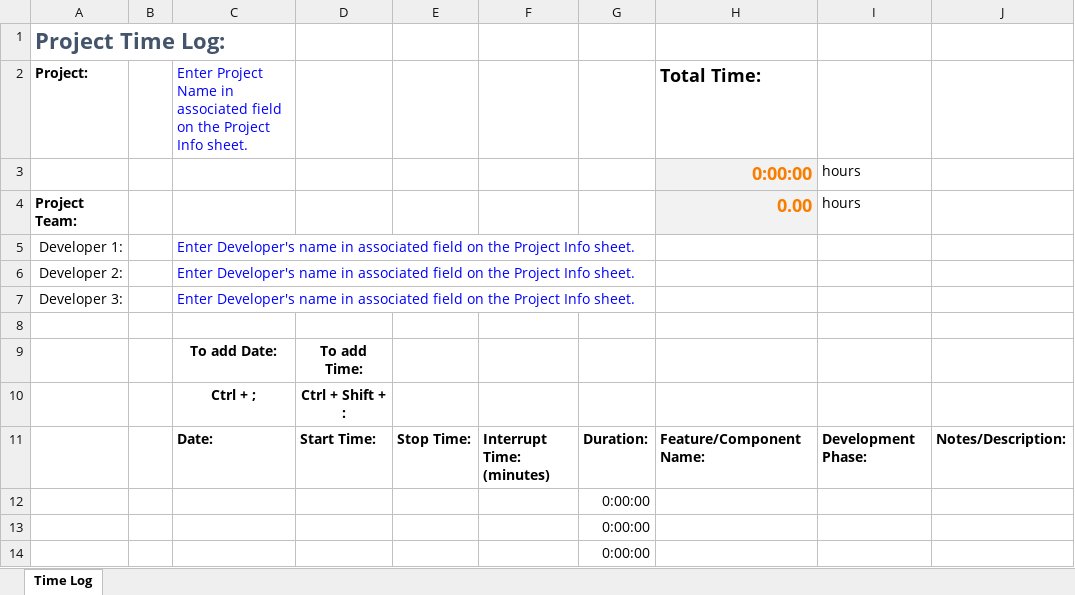
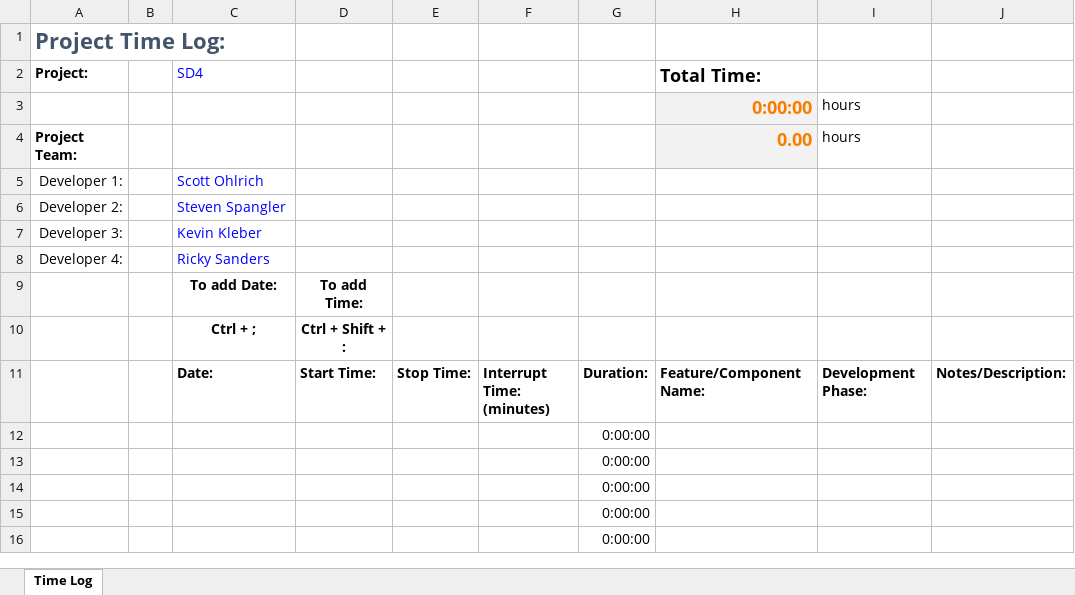
Before and after one commit to sspangler/SD4OnlineGame, an Excel workbook: SD4_kkleber_sohlrich_rsanders_sspangler/SD4_kkleber_sohlrich_rsanders_sspangler/Documents/SD4_rsanders_timelog.xlsx, sheet Time Log, drawn as a sheet; only a part is shown; the shorter side is filled out with more unchanged rows; values as stored, in another font and other column widths than the file's, no borders; the diff names each change by its address in the sheet, - before the commit and + after, or states it on an @@ line.

```diff
--- a/SD4_kkleber_sohlrich_rsanders_sspangler/SD4_kkleber_sohlrich_rsanders_sspangler/Documents/SD4_rsanders_timelog.xlsx (sheet Time Log)
+++ b/SD4_kkleber_sohlrich_rsanders_sspangler/SD4_kkleber_sohlrich_rsanders_sspangler/Documents/SD4_rsanders_timelog.xlsx (sheet Time Log)
-C2: Enter Project Name in associated field on the Project Info sheet.
+C2: SD4
-C5 (SD4): Enter Developer's name in associated field on the Project Info sheet.
+C5 (SD4): Scott Ohlrich
-C6 (SD4): Enter Developer's name in associated field on the Project Info sheet.
+C6 (SD4): Steven Spangler
-C7 (SD4): Enter Developer's name in associated field on the Project Info sheet.
+C7 (SD4): Kevin Kleber
-row 8: (empty)
+row 8: Developer 4: |  | Ricky Sanders
```
